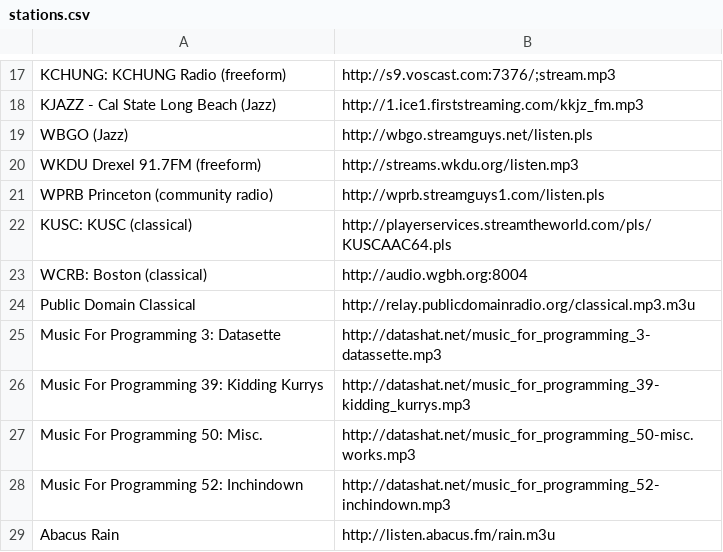
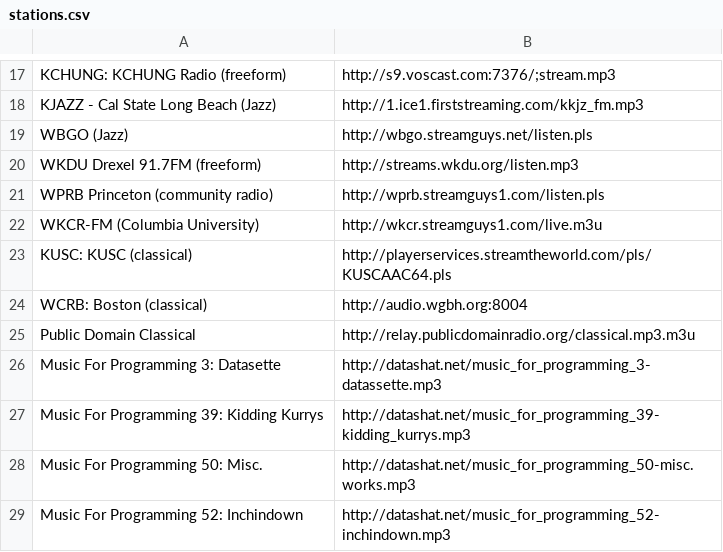
Before and after one commit to lee2sman/dotfiles, a CSV file: pyradio/stations.csv, drawn as a sheet; only a part is shown, gaps mark what is left out; the shorter side is filled out with more unchanged rows; the diff names each change by its address in the sheet, - before the commit and + after, or states it on an @@ line.

Commit message:
added wkcr

```diff
--- a/pyradio/stations.csv
+++ b/pyradio/stations.csv
+row 22: WKCR-FM (Columbia University) | http://wkcr.streamguys1.com/live.m3u
```
